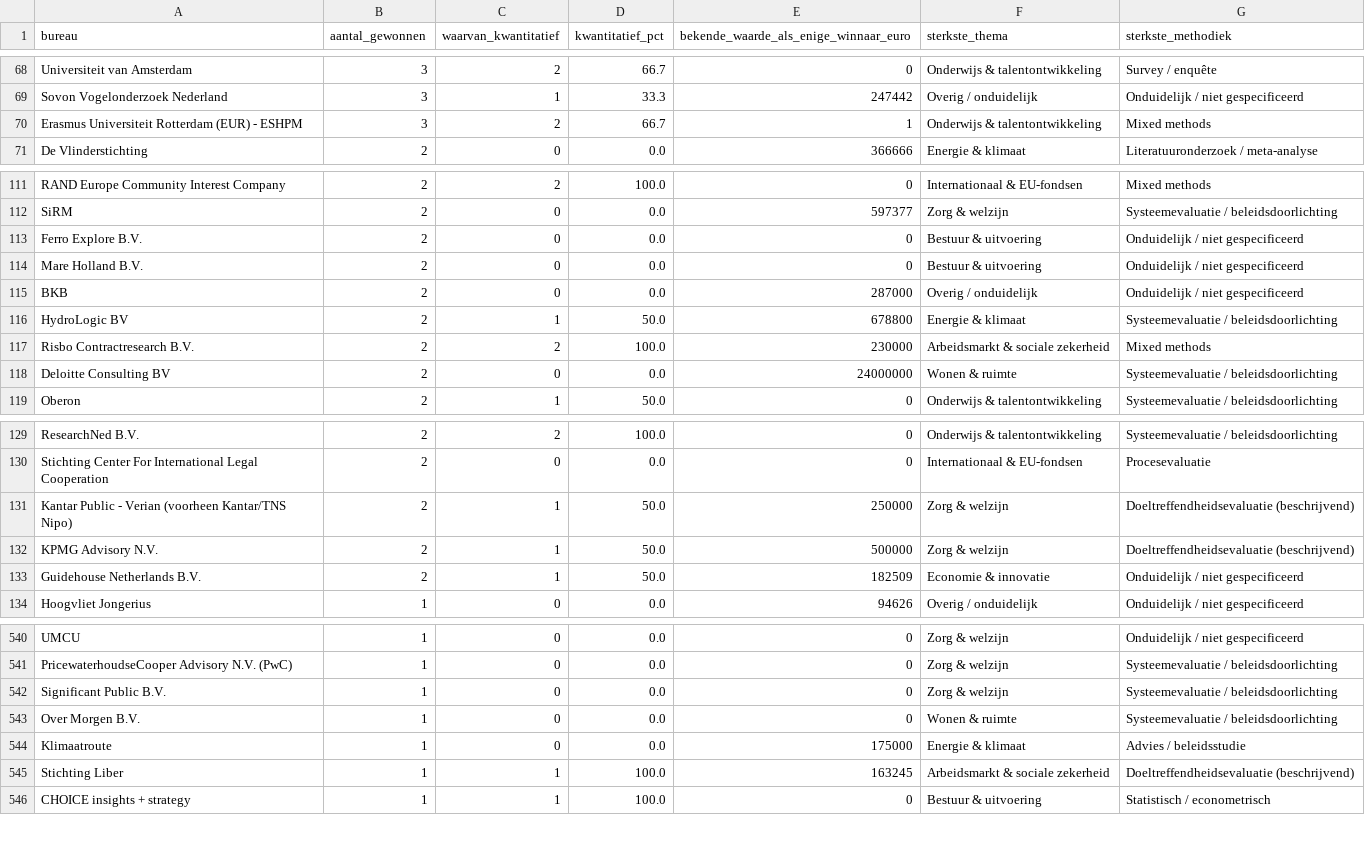
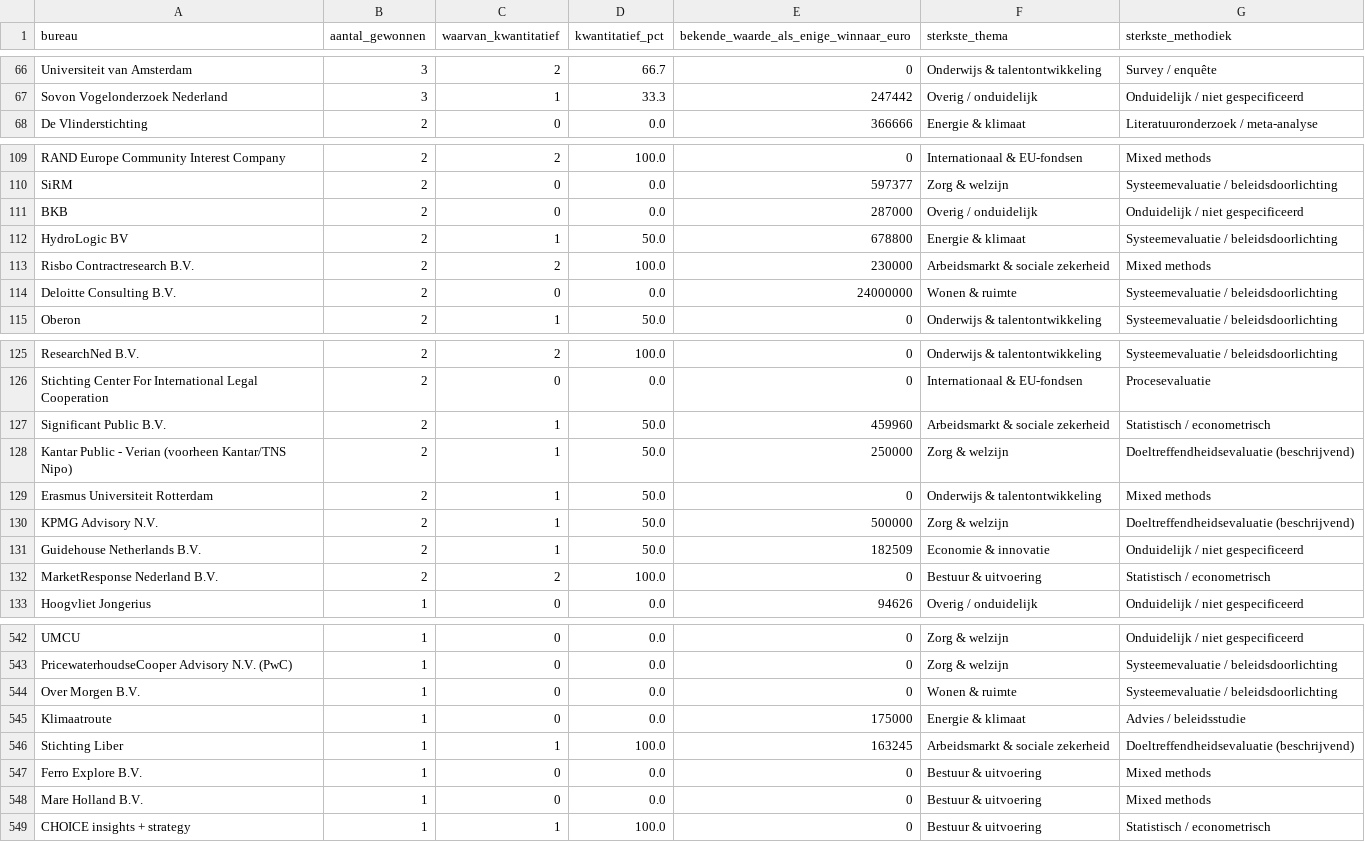
Before and after one commit to clbuvelot/marktonderzoek-dashboard, a CSV file: data/concurrentiekaart.csv, drawn as a sheet; only a part is shown, gaps mark what is left out; the diff covers the shown part only.

```diff
--- a/data/concurrentiekaart.csv
+++ b/data/concurrentiekaart.csv
@@ -69,3 +67,2 @@ Universiteit van Amsterdam,3,2,66.7,0,Onderwijs & talentontwikkeling,Survey / en
 Sovon Vogelonderzoek Nederland,3,1,33.3,247442,Overig / onduidelijk,Onduidelijk / niet gespecificeerd
-Erasmus Universiteit Rotterdam (EUR) - ESHPM,3,2,66.7,1,Onderwijs & talentontwikkeling,Mixed methods
 De Vlinderstichting,2,0,0.0,366666,Energie & klimaat,Literatuuronderzoek / meta-analyse
@@ -112,4 +110,2 @@ RAND Europe Community Interest Company,2,2,100.0,0,Internationaal & EU-fondsen,M
 SiRM,2,0,0.0,597377,Zorg & welzijn,Systeemevaluatie / beleidsdoorlichting
-Ferro Explore B.V.,2,0,0.0,0,Bestuur & uitvoering,Onduidelijk / niet gespecificeerd
-Mare Holland B.V.,2,0,0.0,0,Bestuur & uitvoering,Onduidelijk / niet gespecificeerd
 BKB,2,0,0.0,287000,Overig / onduidelijk,Onduidelijk / niet gespecificeerd
@@ -117,3 +113,3 @@ HydroLogic BV,2,1,50.0,678800,Energie & klimaat,Systeemevaluatie / beleidsdoorli
 Risbo Contractresearch B.V.,2,2,100.0,230000,Arbeidsmarkt & sociale zekerheid,Mixed methods
-Deloitte Consulting BV,2,0,0.0,24000000,Wonen & ruimte,Systeemevaluatie / beleidsdoorlichting
+Deloitte Consulting B.V.,2,0,0.0,24000000,Wonen & ruimte,Systeemevaluatie / beleidsdoorlichting
 Oberon,2,1,50.0,0,Onderwijs & talentontwikkeling,Systeemevaluatie / beleidsdoorlichting
@@ -130,5 +126,8 @@ ResearchNed B.V.,2,2,100.0,0,Onderwijs & talentontwikkeling,Systeemevaluatie / b
 Stichting Center For International Legal Cooperation,2,0,0.0,0,Internationaal & EU-fondsen,Procesevaluatie
+Significant Public B.V.,2,1,50.0,459960,Arbeidsmarkt & sociale zekerheid,Statistisch / econometrisch
 Kantar Public - Verian (voorheen Kantar/TNS Nipo),2,1,50.0,250000,Zorg & welzijn,Doeltreffendheidsevaluatie (beschrijvend)
+Erasmus Universiteit Rotterdam,2,1,50.0,0,Onderwijs & talentontwikkeling,Mixed methods
 KPMG Advisory N.V.,2,1,50.0,500000,Zorg & welzijn,Doeltreffendheidsevaluatie (beschrijvend)
 Guidehouse Netherlands B.V.,2,1,50.0,182509,Economie & innovatie,Onduidelijk / niet gespecificeerd
+MarketResponse Nederland B.V.,2,2,100.0,0,Bestuur & uitvoering,Statistisch / econometrisch
 Hoogvliet Jongerius,1,0,0.0,94626,Overig / onduidelijk,Onduidelijk / niet gespecificeerd
@@ -541,3 +543,2 @@ UMCU,1,0,0.0,0,Zorg & welzijn,Onduidelijk / niet gespecificeerd
 PricewaterhoudseCooper Advisory N.V. (PwC),1,0,0.0,0,Zorg & welzijn,Systeemevaluatie / beleidsdoorlichting
-Significant Public B.V.,1,0,0.0,0,Zorg & welzijn,Systeemevaluatie / beleidsdoorlichting
 Over Morgen B.V.,1,0,0.0,0,Wonen & ruimte,Systeemevaluatie / beleidsdoorlichting
@@ -545,2 +546,4 @@ Klimaatroute,1,0,0.0,175000,Energie & klimaat,Advies / beleidsstudie
 Stichting Liber,1,1,100.0,163245,Arbeidsmarkt & sociale zekerheid,Doeltreffendheidsevaluatie (beschrijvend)
+Ferro Explore B.V.,1,0,0.0,0,Bestuur & uitvoering,Mixed methods
+Mare Holland B.V.,1,0,0.0,0,Bestuur & uitvoering,Mixed methods
 CHOICE insights + strategy,1,1,100.0,0,Bestuur & uitvoering,Statistisch / econometrisch
```
Also changed, not shown: 5 added rows, 2 removed rows and 4 edited cells elsewhere in this file, data/geclassificeerd_met_winnaar.csv, 5 other files.
